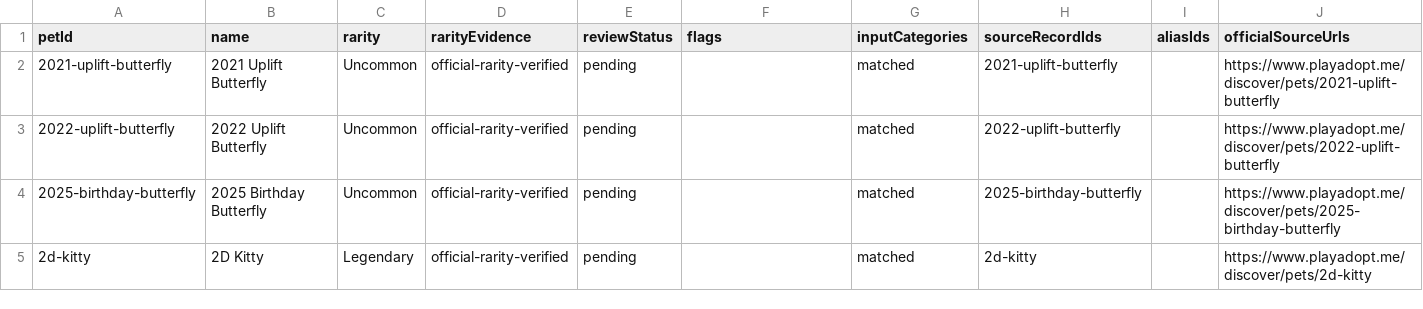
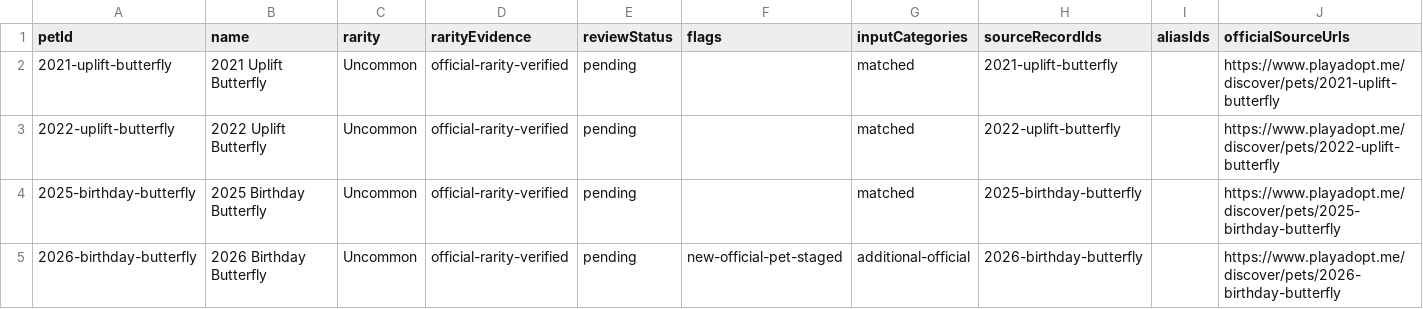
Before and after one commit to Mburns1111/src, a CSV file: data/pet-catalog-preview.csv, drawn as a sheet; only a part is shown; the shorter side is filled out with more unchanged rows; rows hold the shown columns only; the diff covers the shown part only; the diff names each change by its address in the sheet, - before the commit and + after, or states it on an @@ line.

Commit message:
Regenerate staff catalogue preview with 11 newly confirmed official pets

```diff
--- a/data/pet-catalog-preview.csv
+++ b/data/pet-catalog-preview.csv
+row 5: 2026-birthday-butterfly | 2026 Birthday Butterfly | Uncommon | official-rarity-verified | pending | new-official-pet-staged | additional-official | 2026-birthday-butterfly |  | https://www.playadopt.me/discover/pets/2026-birthday-butterfly
```
Also changed, not shown: 10 added rows elsewhere in this file.
